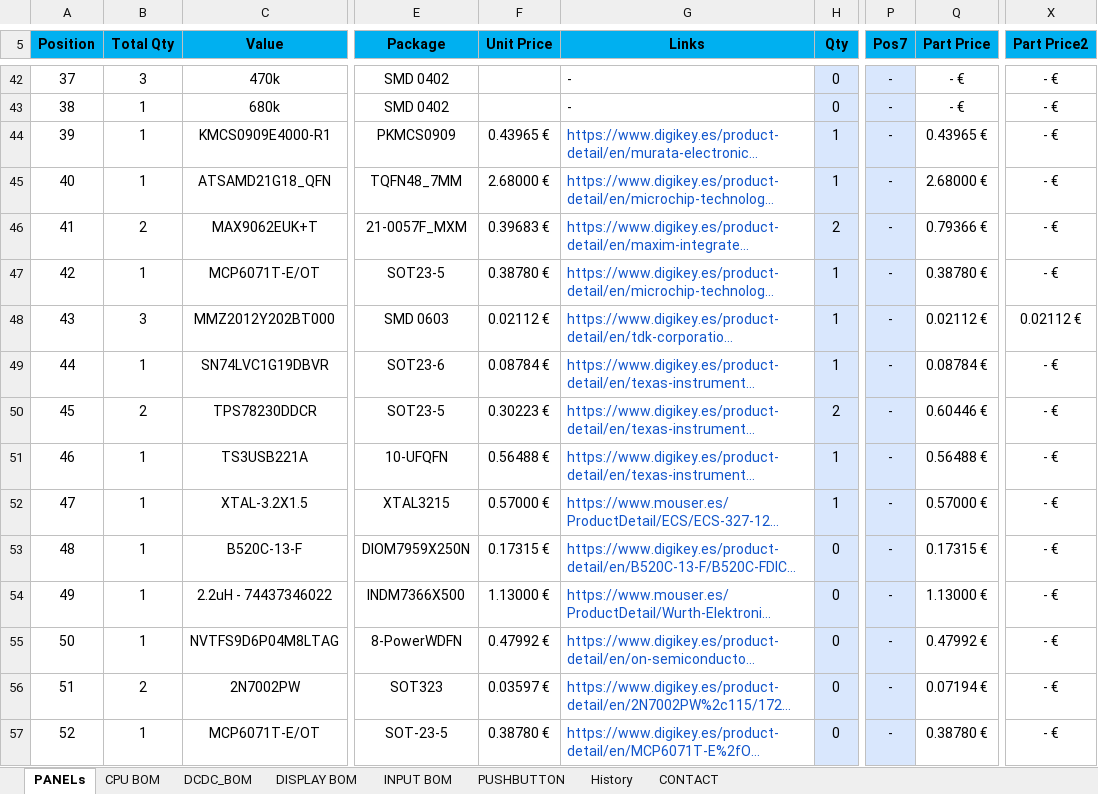
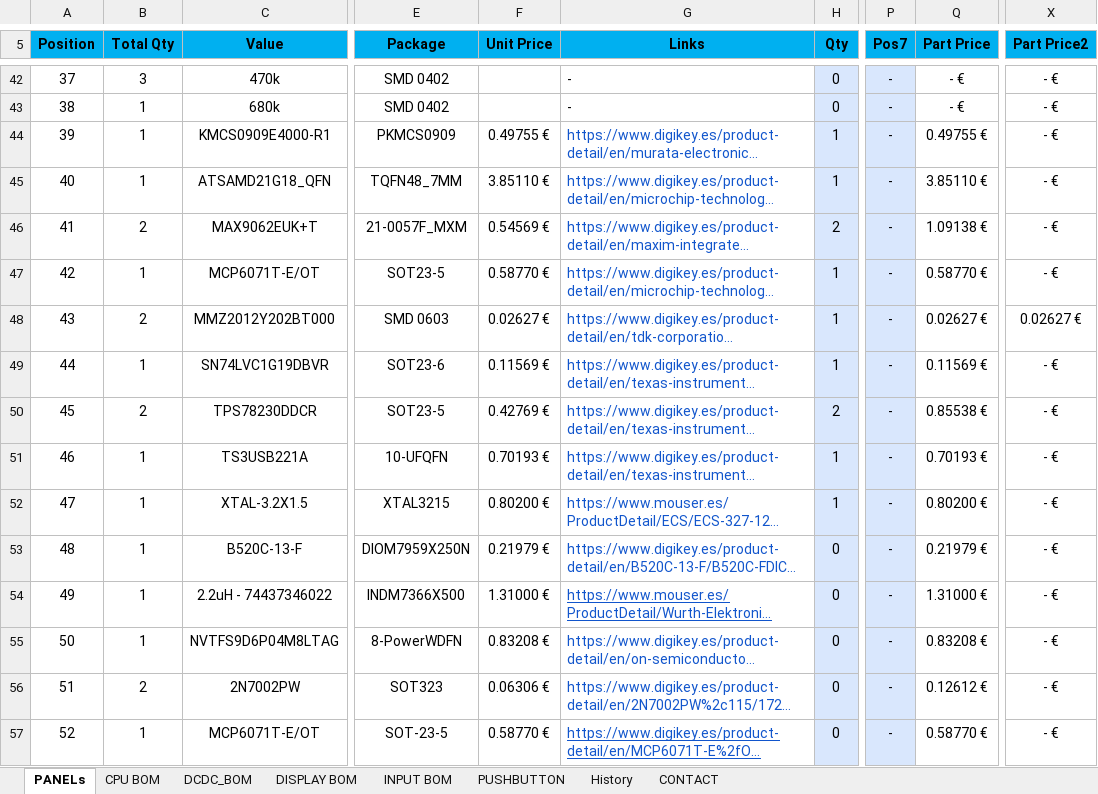
Before and after one commit to MSTKMAD/battery-pack, an Excel workbook: 02.Hardware/BOMs/Battery/v8/BATT_PCBS_BOM.xlsx, sheet PANELs, drawn as a sheet; only a part is shown, gaps mark what is left out; long unchanged cells end in …; values as stored, in another font and other column widths than the file's, no borders; table styles not drawn; the diff covers the shown part only; the diff names each change by its address in the sheet, - before the commit and + after, or states it on an @@ line.

```diff
--- a/02.Hardware/BOMs/Battery/v8/BATT_PCBS_BOM.xlsx (sheet PANELs)
+++ b/02.Hardware/BOMs/Battery/v8/BATT_PCBS_BOM.xlsx (sheet PANELs)
-F44 (Unit Price): 0.43965 €
+F44 (Unit Price): 0.49755 €
-Q44 (Part Price): 0.43965 €
+Q44 (Part Price): 0.49755 €
-F45 (Unit Price): 2.68000 €
+F45 (Unit Price): 3.85110 €
-Q45 (Part Price): 2.68000 €
+Q45 (Part Price): 3.85110 €
-F46 (Unit Price): 0.39683 €
+F46 (Unit Price): 0.54569 €
-Q46 (Part Price): 0.79366 €
+Q46 (Part Price): 1.09138 €
-F47 (Unit Price): 0.38780 €
+F47 (Unit Price): 0.58770 €
-Q47 (Part Price): 0.38780 €
+Q47 (Part Price): 0.58770 €
-B48 (Total Qty): 3
+B48 (Total Qty): 2
-F48 (Unit Price): 0.02112 €
+F48 (Unit Price): 0.02627 €
-Q48 (Part Price): 0.02112 €
+Q48 (Part Price): 0.02627 €
-X48 (Part Price2): 0.02112 €
+X48 (Part Price2): 0.02627 €
-F49 (Unit Price): 0.08784 €
+F49 (Unit Price): 0.11569 €
-Q49 (Part Price): 0.08784 €
+Q49 (Part Price): 0.11569 €
-F50 (Unit Price): 0.30223 €
+F50 (Unit Price): 0.42769 €
-Q50 (Part Price): 0.60446 €
+Q50 (Part Price): 0.85538 €
-F51 (Unit Price): 0.56488 €
+F51 (Unit Price): 0.70193 €
-Q51 (Part Price): 0.56488 €
+Q51 (Part Price): 0.70193 €
-F52 (Unit Price): 0.57000 €
+F52 (Unit Price): 0.80200 €
-Q52 (Part Price): 0.57000 €
+Q52 (Part Price): 0.80200 €
-F53 (Unit Price): 0.17315 €
+F53 (Unit Price): 0.21979 €
-Q53 (Part Price): 0.17315 €
+Q53 (Part Price): 0.21979 €
-F54 (Unit Price): 1.13000 €
+F54 (Unit Price): 1.31000 €
-G54 underline: off
+G54 underline: on
-Q54 (Part Price): 1.13000 €
+Q54 (Part Price): 1.31000 €
-F55 (Unit Price): 0.47992 €
+F55 (Unit Price): 0.83208 €
-Q55 (Part Price): 0.47992 €
+Q55 (Part Price): 0.83208 €
-F56 (Unit Price): 0.03597 €
+F56 (Unit Price): 0.06306 €
-Q56 (Part Price): 0.07194 €
+Q56 (Part Price): 0.12612 €
-F57 (Unit Price): 0.38780 €
+F57 (Unit Price): 0.58770 €
-G57 underline: off
+G57 underline: on
-Q57 (Part Price): 0.38780 €
+Q57 (Part Price): 0.58770 €
```
Also changed, not shown: 3 added rows, 1 removed row, 87 edited cells, cell formats and row numbers in column A elsewhere in this sheet, sheet DCDC_BOM, sheet DISPLAY BOM, sheet History, sheet PUSHBUTTON, sheet INPUT BOM, sheet CPU BOM, formulas that keep their value, 13 other files.
